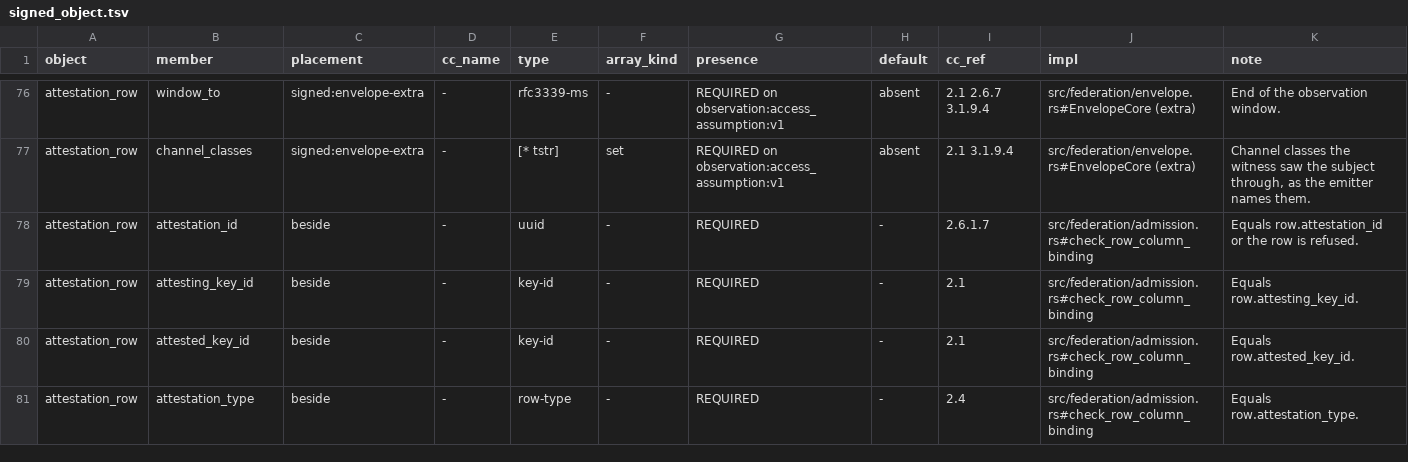
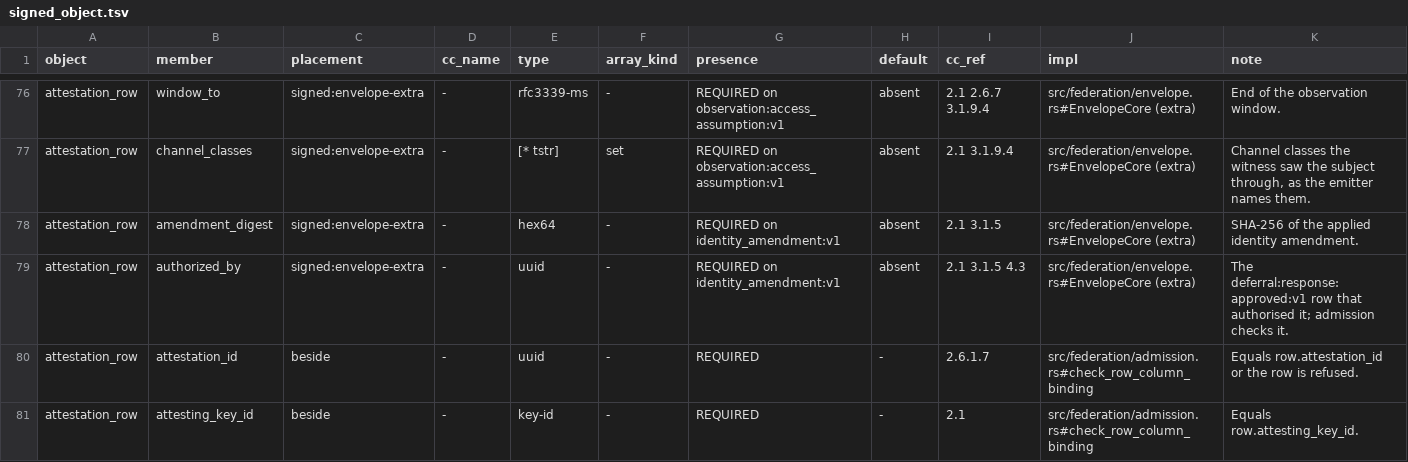
Before and after one commit to CIRISAI/CIRISConstitution, a TSV file: constitution/signed_object.tsv, drawn as a sheet; only a part is shown, gaps mark what is left out; the shorter side is filled out with more unchanged rows; the diff names each change by its address in the sheet, - before the commit and + after, or states it on an @@ line.

```diff
--- a/constitution/signed_object.tsv
+++ b/constitution/signed_object.tsv
+row 78: attestation_row | amendment_digest | signed:envelope-extra | - | hex64 | - | REQUIRED on identity_amendment:v1 | absent | 2.1 3.1.5 | src/federation/envelope.rs#EnvelopeCore (extra) | SHA-256 of the applied identity amendment.
+row 79: attestation_row | authorized_by | signed:envelope-extra | - | uuid | - | REQUIRED on identity_amendment:v1 | absent | 2.1 3.1.5 4.3 | src/federation/envelope.rs#EnvelopeCore (extra) | The deferral:response:approved:v1 row that authorised it; admission checks it.
```
Also changed, not shown: constitution/claims.tsv, formal/STATE_TABLE.tsv, 13 other files.
